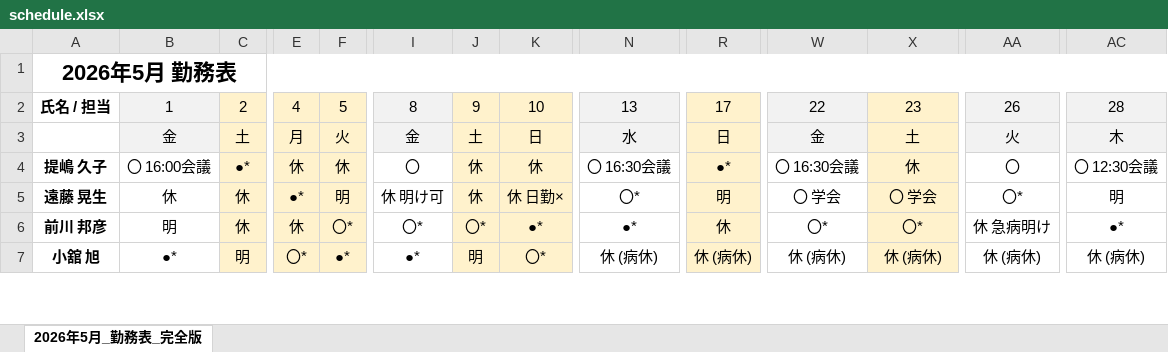
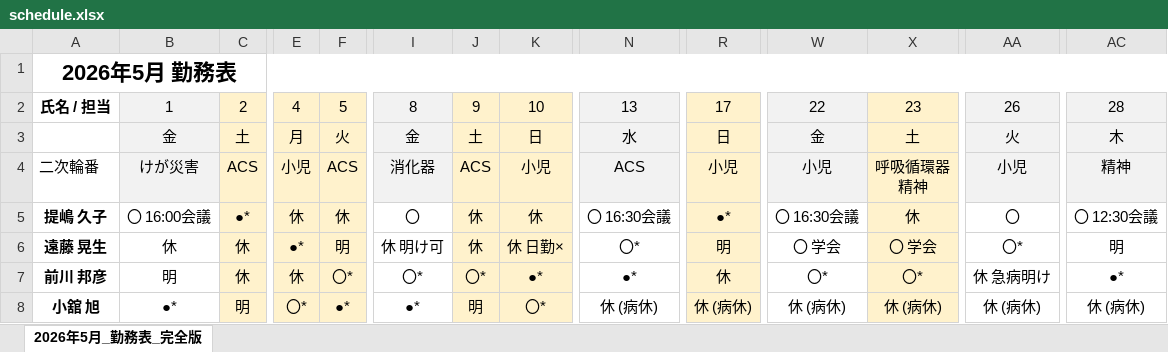
Before and after one commit to gateofzen/schedule-storage, an Excel workbook: schedule.xlsx, sheet 2026年5月_勤務表_完全版, drawn as a sheet; only a part is shown, gaps mark what is left out; values as stored, in another font and other column widths than the file's, no borders; rows hold the shown columns only; ↵ is a line break in a cell; the diff names each change by its address in the sheet, - before the commit and + after, or states it on an @@ line.

Commit message:
Update schedule: 2026年5月_勤務表3.xlsx

```diff
--- a/schedule.xlsx (sheet 2026年5月_勤務表_完全版)
+++ b/schedule.xlsx (sheet 2026年5月_勤務表_完全版)
+row 4: 二次輪番 | けが災害 | ACS | 小児 | ACS | 消化器 | ACS | 小児 | ACS | 小児 | 小児 | 呼吸循環器 ↵ 精神 | 小児 | 精神
```
